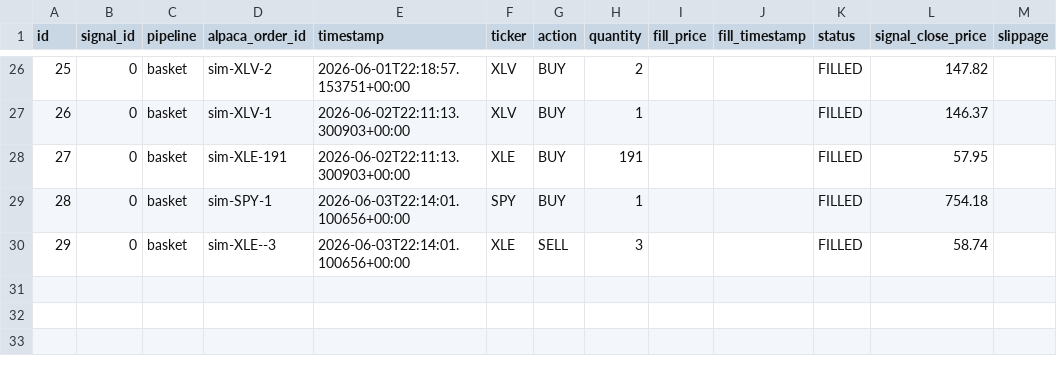
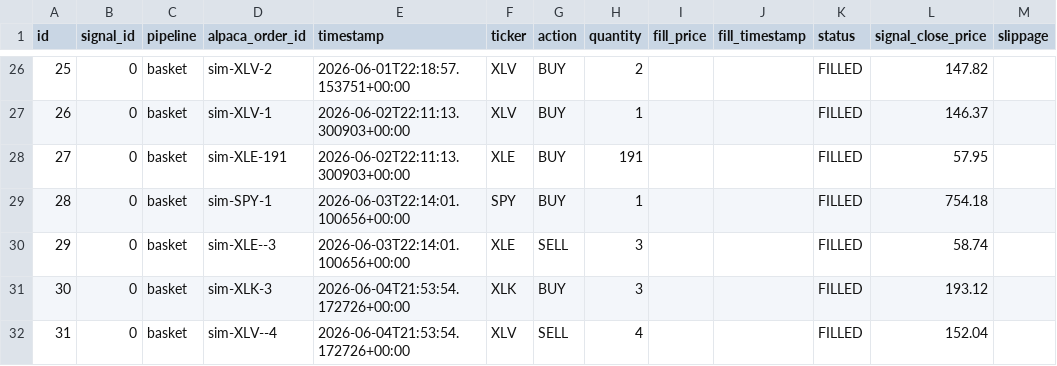
Before and after one commit to dads2busy/SchroederTrader, a CSV file: data/orders.csv, drawn as a sheet; only a part is shown, gaps mark what is left out; the diff names each change by its address in the sheet, - before the commit and + after, or states it on an @@ line.

```diff
--- a/data/orders.csv
+++ b/data/orders.csv
+row 31: 30 | 0 | basket | sim-XLK-3 | 2026-06-04T21:53:54.172726+00:00 | XLK | BUY | 3 |  |  | FILLED | 193.12
+row 32: 31 | 0 | basket | sim-XLV--4 | 2026-06-04T21:53:54.172726+00:00 | XLV | SELL | 4 |  |  | FILLED | 152.04
```
Also changed, not shown: data/portfolio.csv, data/shadow_signals.csv.
